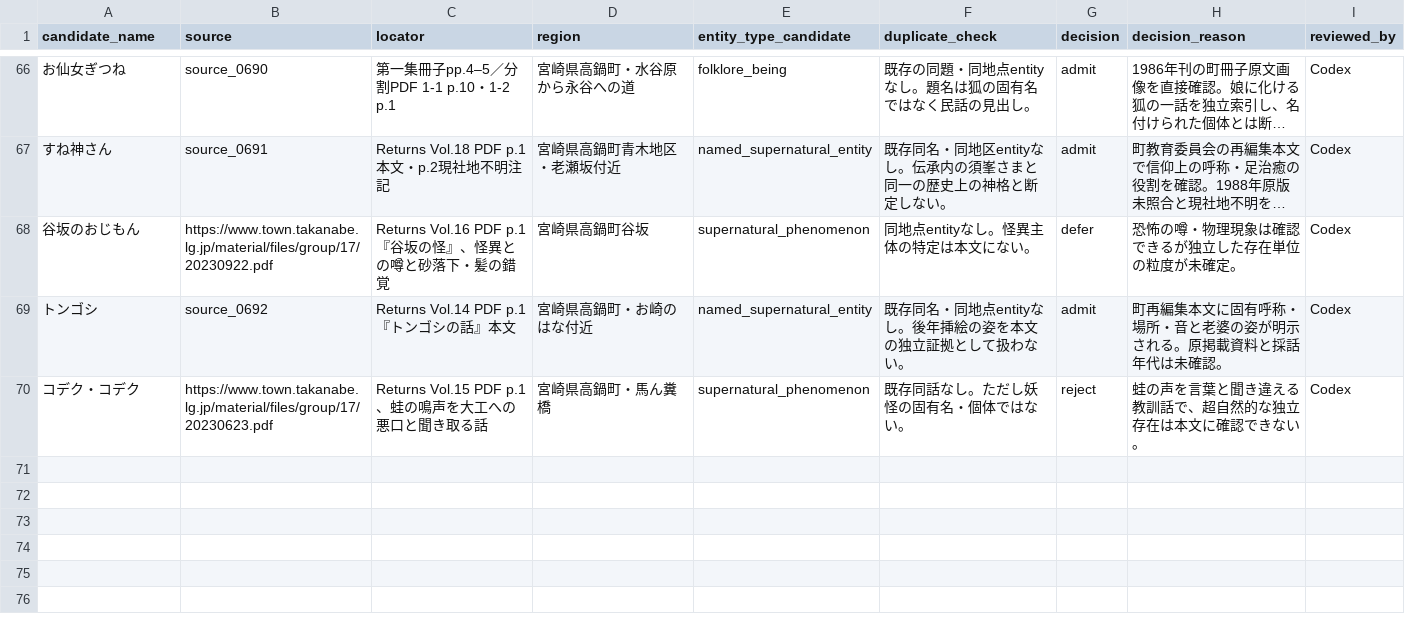
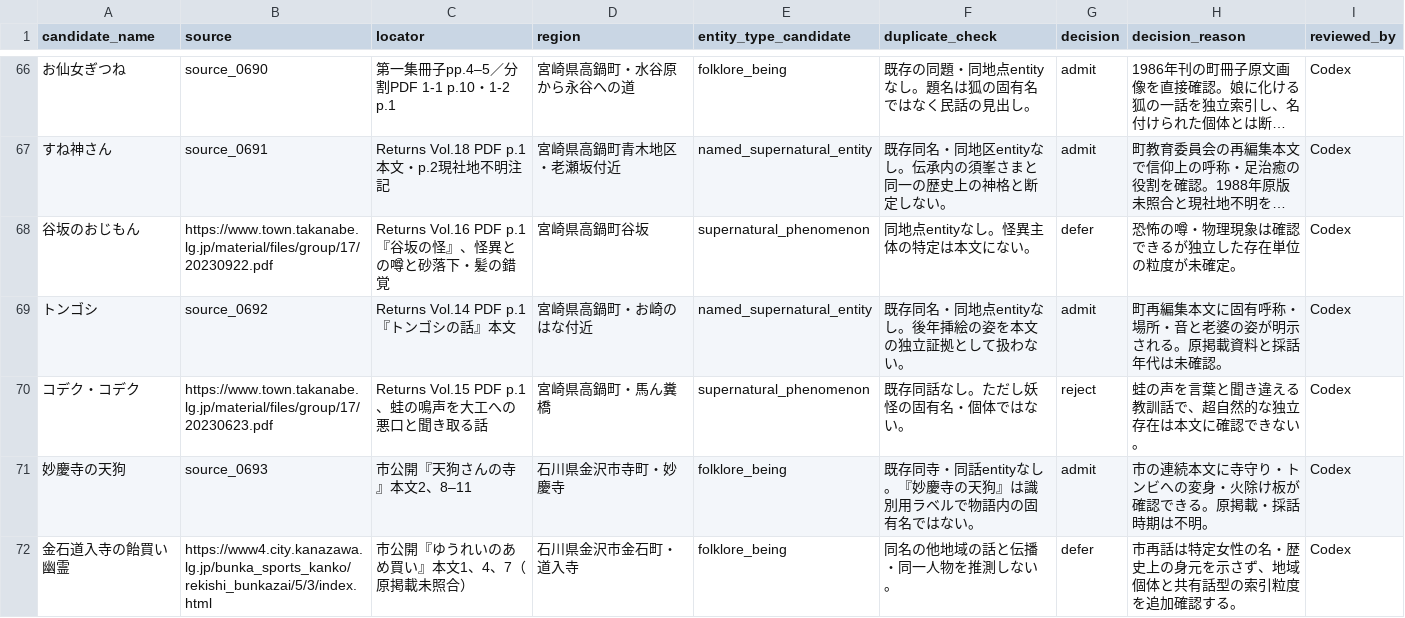
Before and after one commit to Anko-romochi/japan-yokai-index, a CSV file: research/long-run-1000/candidate-queue-0950.csv, drawn as a sheet; only a part is shown, gaps mark what is left out; long unchanged cells end in …; the diff names each change by its address in the sheet, - before the commit and + after, or states it on an @@ line.

Commit message:
Index Kanazawa temple tengu account

```diff
--- a/research/long-run-1000/candidate-queue-0950.csv
+++ b/research/long-run-1000/candidate-queue-0950.csv
+row 71: 妙慶寺の天狗 | source_0693 | 市公開『天狗さんの寺』本文2、8–11 | 石川県金沢市寺町・妙慶寺 | folklore_being | 既存同寺・同話entityなし。『妙慶寺の天狗』は識別用ラベルで物語内の固有名ではない。 | admit | 市の連続本文に寺守り・トンビへの変身・火除け板が確認できる。原掲載・採話時期は不明。 | Codex
+row 72: 金石道入寺の飴買い幽霊 | https://www4.city.kanazawa.lg.jp/bunka_sports_kanko/rekishi_bunkazai/5/3/index.html | 市公開『ゆうれいのあめ買い』本文1、4、7（原掲載未照合） | 石川県金沢市金石町・道入寺 | folklore_being | 同名の他地域の話と伝播・同一人物を推測しない。 | defer | 市再話は特定女性の名・歴史上の身元を示さず、地域個体と共有話型の索引粒度を追加確認する。 | Codex
```
Also changed, not shown: 3 other files.
